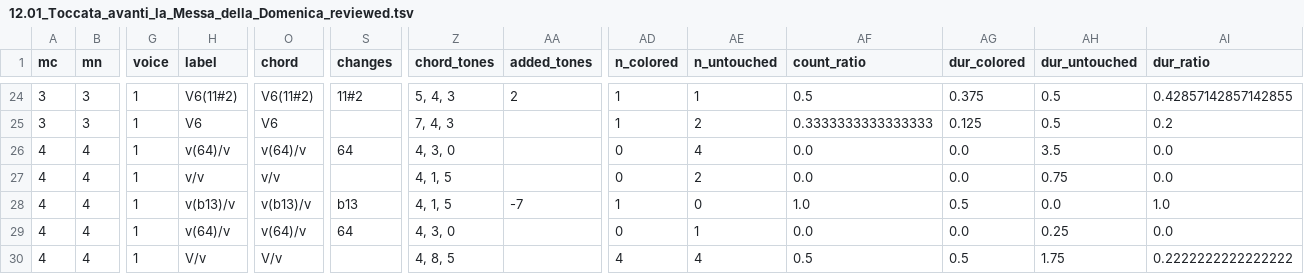
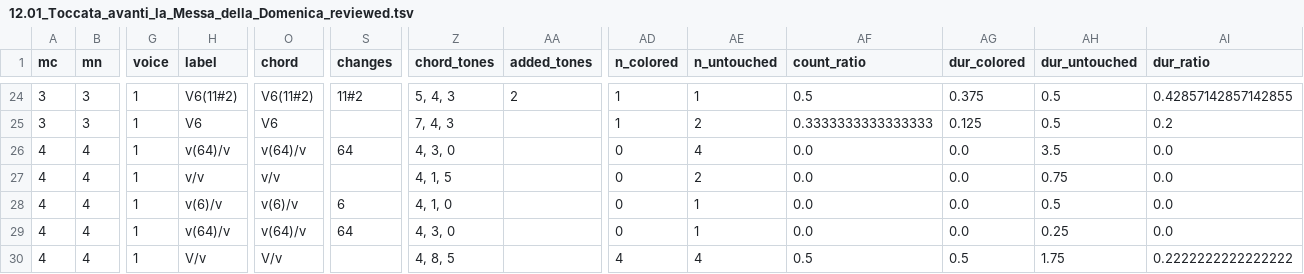
Before and after one commit to DCMLab/frescobaldi_fiori_musicali, a TSV file: reviewed/12.01_Toccata_avanti_la_Messa_della_Domenica_reviewed.tsv, drawn as a sheet; only a part is shown, gaps mark what is left out; the diff names each change by its address in the sheet, - before the commit and + after, or states it on an @@ line.

```diff
--- a/reviewed/12.01_Toccata_avanti_la_Messa_della_Domenica_reviewed.tsv
+++ b/reviewed/12.01_Toccata_avanti_la_Messa_della_Domenica_reviewed.tsv
-H28 (label): v(b13)/v
+H28 (label): v(6)/v
-O28 (chord): v(b13)/v
+O28 (chord): v(6)/v
-S28 (changes): b13
+S28 (changes): 6
-Z28 (chord_tones): 4, 1, 5
+Z28 (chord_tones): 4, 1, 0
-AA28 (added_tones): -7
+AA28 (added_tones): (empty)
-AD28 (n_colored): 1
+AD28 (n_colored): 0
-AE28 (n_untouched): 0
+AE28 (n_untouched): 1
-AF28 (count_ratio): 1.0
+AF28 (count_ratio): 0.0
-AG28 (dur_colored): 0.5
+AG28 (dur_colored): 0.0
-AH28 (dur_untouched): 0.0
+AH28 (dur_untouched): 0.5
-AI28 (dur_ratio): 1.0
+AI28 (dur_ratio): 0.0
```
Also changed, not shown: harmonies/12.01_Toccata_avanti_la_Messa_della_Domenica.harmonies.tsv, 4 other files.
